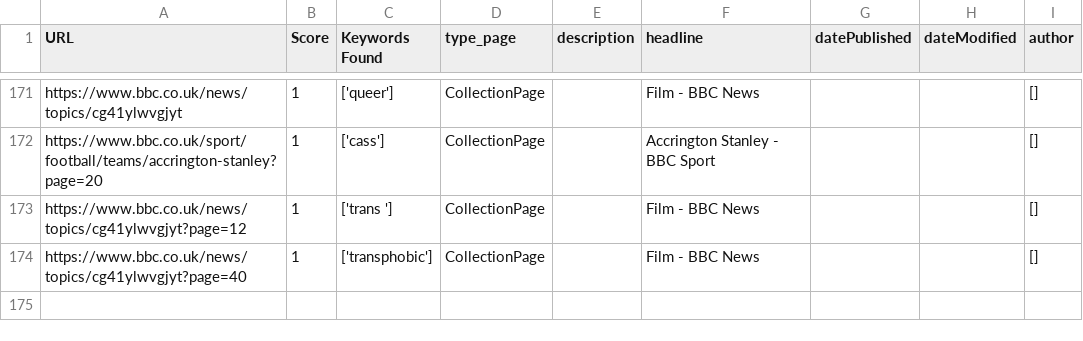
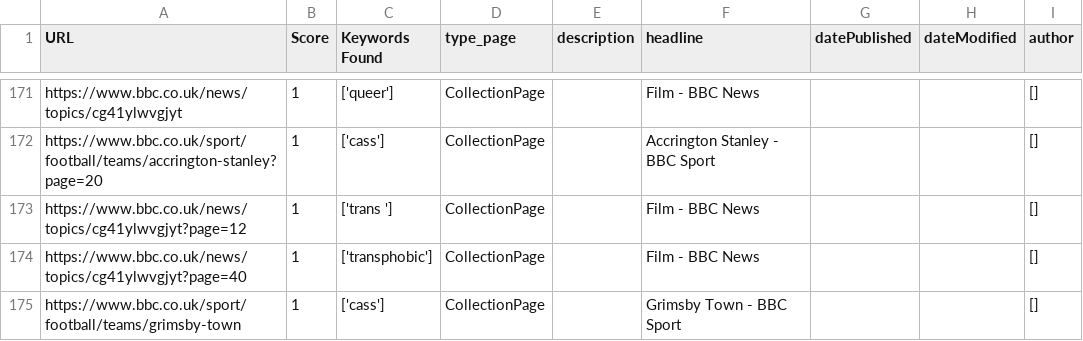
Before and after one commit to TransAdvocacyAndComplaintCollective/transphobse, a CSV file: crawler_results.csv, drawn as a sheet; only a part is shown, gaps mark what is left out.

```diff
--- a/crawler_results.csv
+++ b/crawler_results.csv
@@ -174 +174,2 @@ https://www.bbc.co.uk/news/topics/cg41ylwvgjyt?page=12,1,['trans '],CollectionPa
 https://www.bbc.co.uk/news/topics/cg41ylwvgjyt?page=40,1,['transphobic'],CollectionPage,,Film - BBC News,,,[]
+https://www.bbc.co.uk/sport/football/teams/grimsby-town,1,['cass'],CollectionPage,,Grimsby Town - BBC Sport,,,[]
```
